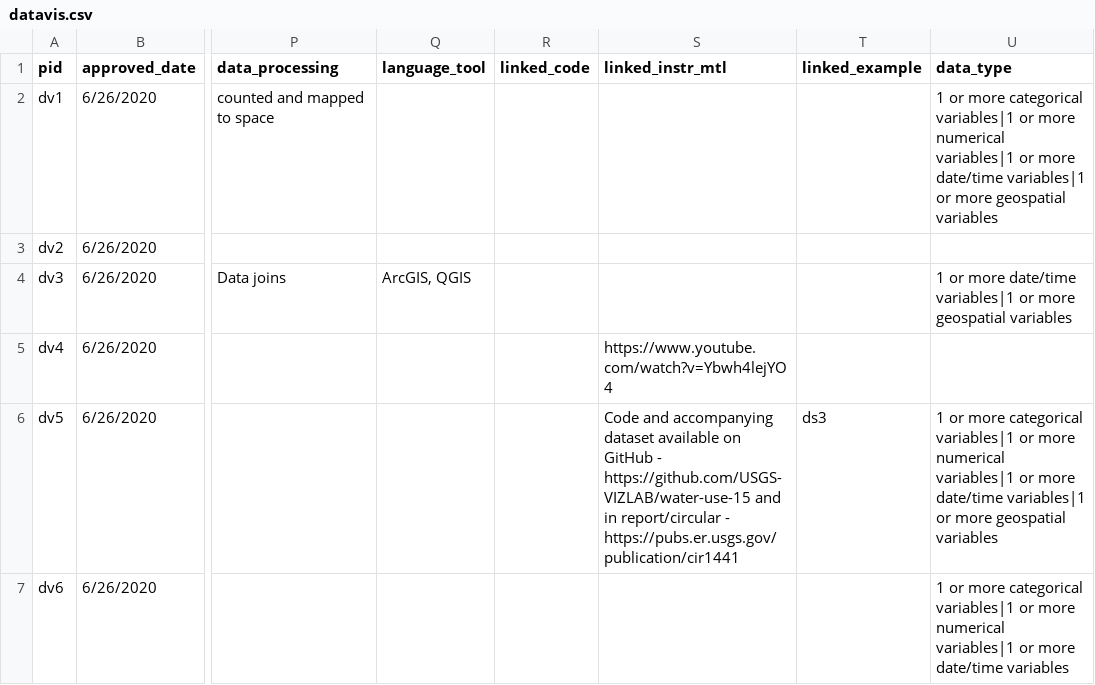
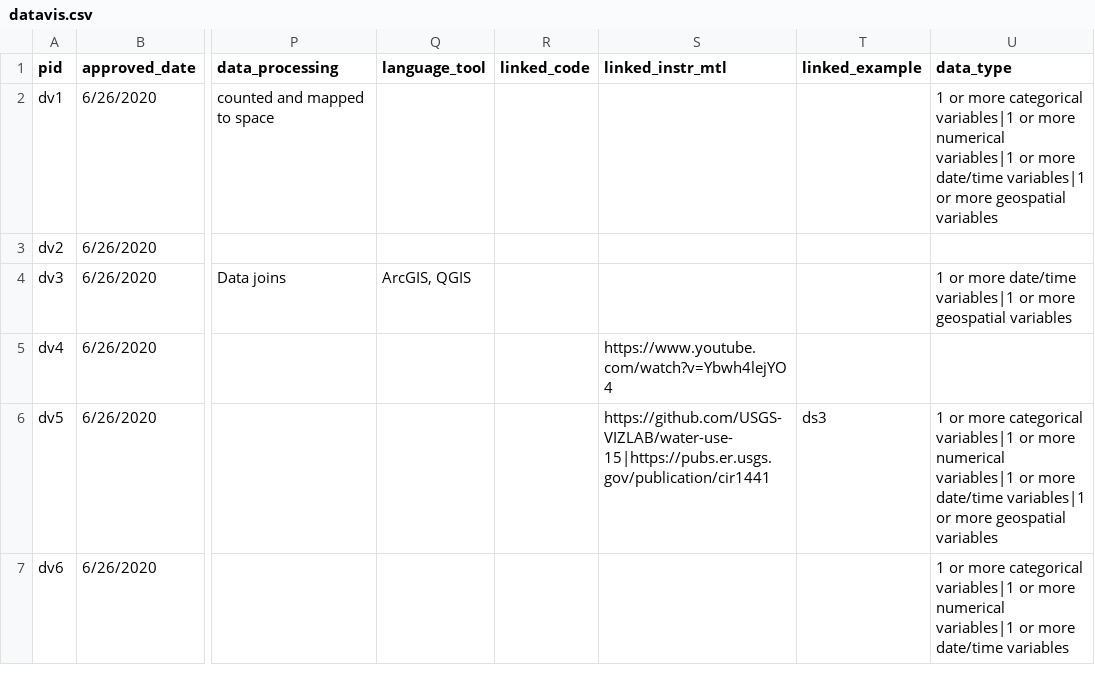
Before and after one commit to visualizingthefuture/examples-repository, a CSV file: data-tools/datavis.csv, drawn as a sheet; only a part is shown, gaps mark what is left out; the diff names each change by its address in the sheet, - before the commit and + after, or states it on an @@ line.

Commit message:
updates to item detail pages: improving image display, adding data dictionary for labelling

```diff
--- a/data-tools/datavis.csv
+++ b/data-tools/datavis.csv
-S6 (linked_instr_mtl): Code and accompanying dataset available on GitHub - https://github.com/USGS-VIZLAB/water-use-15 and in report/circular - https://pubs.er.usgs.gov/publication/cir1441
+S6 (linked_instr_mtl): https://github.com/USGS-VIZLAB/water-use-15|https://pubs.er.usgs.gov/publication/cir1441
```
Also changed, not shown: data-tools/datasets.csv, 25 other files.
